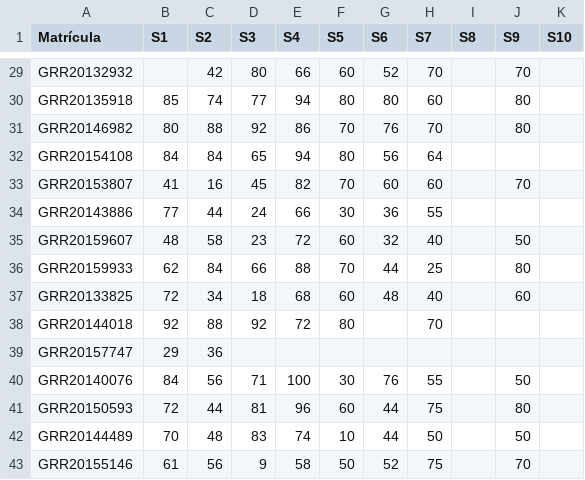
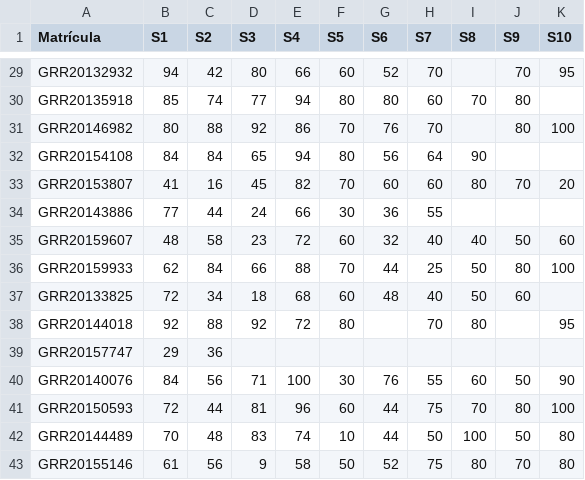
Before and after one commit to ipencnensp/ce001, a CSV file: docs/misc/notas-MB.csv, drawn as a sheet; only a part is shown, gaps mark what is left out; the diff covers the shown part only; the diff names each change by its address in the sheet, - before the commit and + after, or states it on an @@ line.

```diff
--- a/docs/misc/notas-MB.csv
+++ b/docs/misc/notas-MB.csv
-B29 (S1): (empty)
+B29 (S1): 94
-K29 (S10): (empty)
+K29 (S10): 95
-I30 (S8): (empty)
+I30 (S8): 70
-K31 (S10): (empty)
+K31 (S10): 100
-I32 (S8): (empty)
+I32 (S8): 90
-I33 (S8): (empty)
+I33 (S8): 80
-K33 (S10): (empty)
+K33 (S10): 20
-I35 (S8): (empty)
+I35 (S8): 40
-K35 (S10): (empty)
+K35 (S10): 60
-I36:I37 (S8): (empty)
+I36:I37 (S8): 50
-K36 (S10): (empty)
+K36 (S10): 100
-I38 (S8): (empty)
+I38 (S8): 80
-K38 (S10): (empty)
+K38 (S10): 95
-I40 (S8): (empty)
+I40 (S8): 60
-K40 (S10): (empty)
+K40 (S10): 90
-I41 (S8): (empty)
+I41 (S8): 70
-K41 (S10): (empty)
+K41 (S10): 100
-I42 (S8): (empty)
+I42 (S8): 100
-K42:K43 (S10): (empty)
+K42:K43 (S10): 80
-I43 (S8): (empty)
+I43 (S8): 80
```
Also changed, not shown: 37 edited cells elsewhere in this file, misc/notas-MB.csv, 6 other files.
